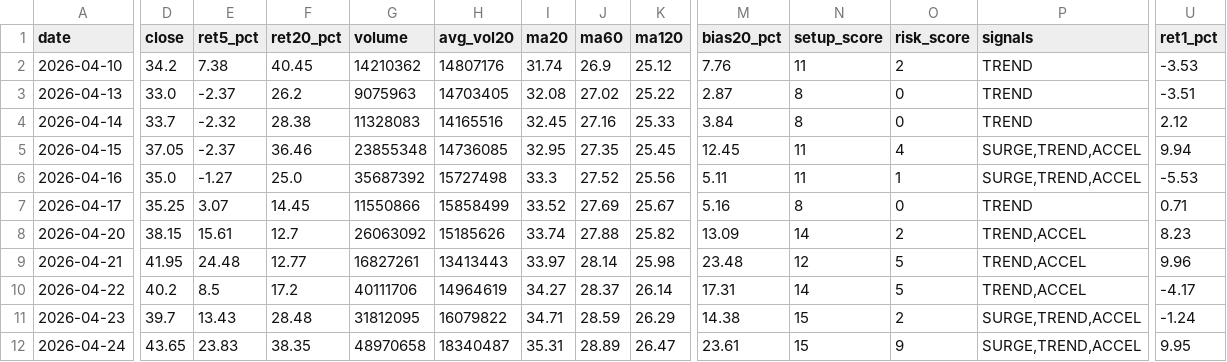
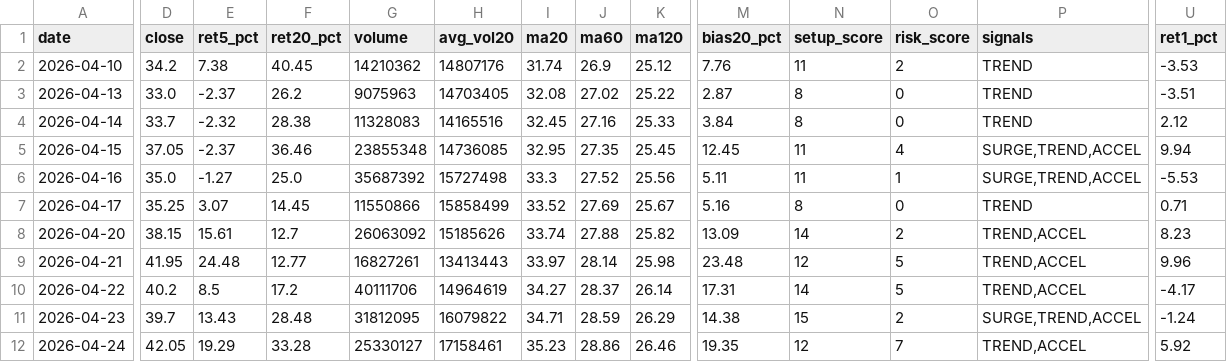
Before and after one commit to tokuzfunpi/stock-watch, a CSV file: theme_watchlist_daily/logs/2399_TW.csv, drawn as a sheet; only a part is shown, gaps mark what is left out; the diff covers the shown part only; the diff names each change by its address in the sheet, - before the commit and + after, or states it on an @@ line.

```diff
--- a/theme_watchlist_daily/logs/2399_TW.csv
+++ b/theme_watchlist_daily/logs/2399_TW.csv
-D12 (close): 43.65
+D12 (close): 42.05
-E12 (ret5_pct): 23.83
+E12 (ret5_pct): 19.29
-F12 (ret20_pct): 38.35
+F12 (ret20_pct): 33.28
-G12 (volume): 48970658
+G12 (volume): 25330127
-H12 (avg_vol20): 18340487
+H12 (avg_vol20): 17158461
-I12 (ma20): 35.31
+I12 (ma20): 35.23
-J12 (ma60): 28.89
+J12 (ma60): 28.86
-K12 (ma120): 26.47
+K12 (ma120): 26.46
-M12 (bias20_pct): 23.61
+M12 (bias20_pct): 19.35
-N12 (setup_score): 15
+N12 (setup_score): 12
-O12 (risk_score): 9
+O12 (risk_score): 7
-P12 (signals): SURGE,TREND,ACCEL
+P12 (signals): TREND,ACCEL
-U12 (ret1_pct): 9.95
+U12 (ret1_pct): 5.92
```
Also changed, not shown: 8 edited cells elsewhere in this file, theme_watchlist_daily/logs/2356_TW.csv, theme_watchlist_daily/logs/2465_TW.csv, 56 other files.
